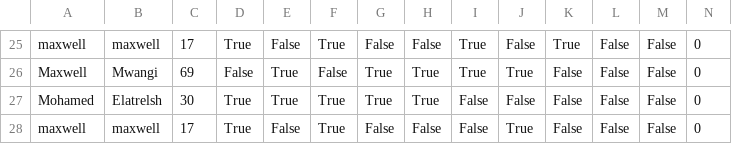
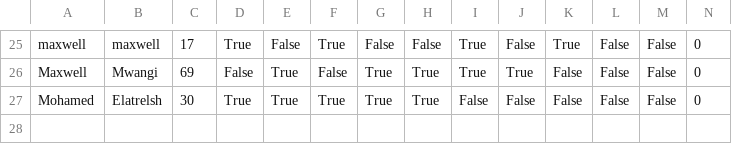
Before and after one commit to goodafternoonbruv/Bacon-and-Eggs, a CSV file: MatchMaker Responses.csv, drawn as a sheet; only a part is shown, gaps mark what is left out; rows hold the shown columns only; the diff names each change by its address in the sheet, - before the commit and + after, or states it on an @@ line.

```diff
--- a/MatchMaker Responses.csv
+++ b/MatchMaker Responses.csv
-row 28: maxwell | maxwell | 17 | True | False | True | False | False | False | True | False | False | False | 0
```
Also changed, not shown: 3 other files.
